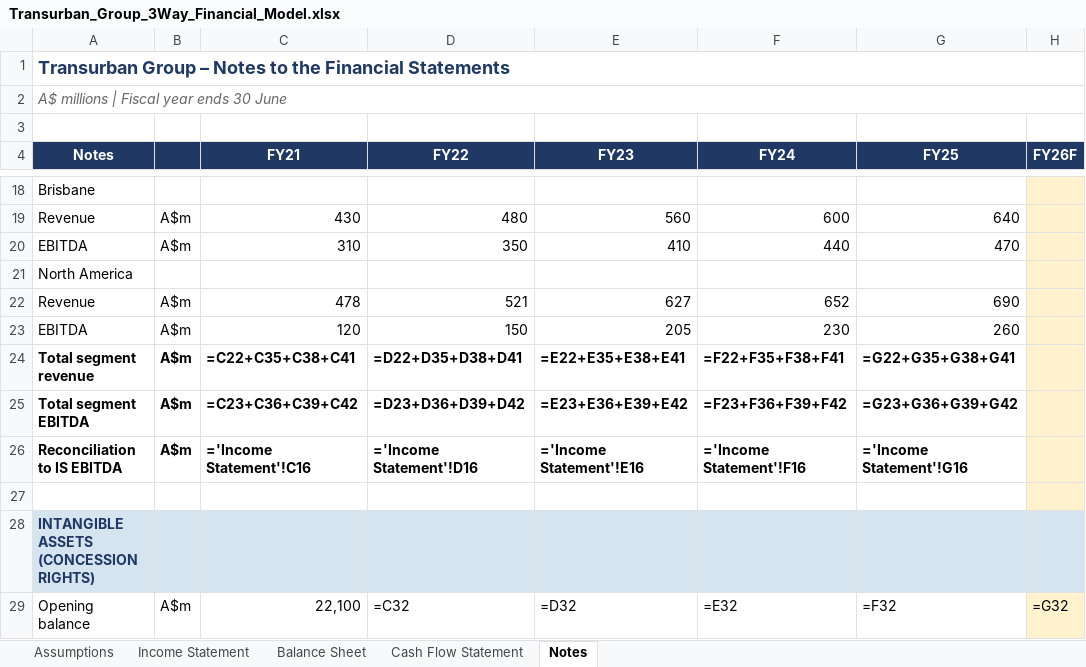
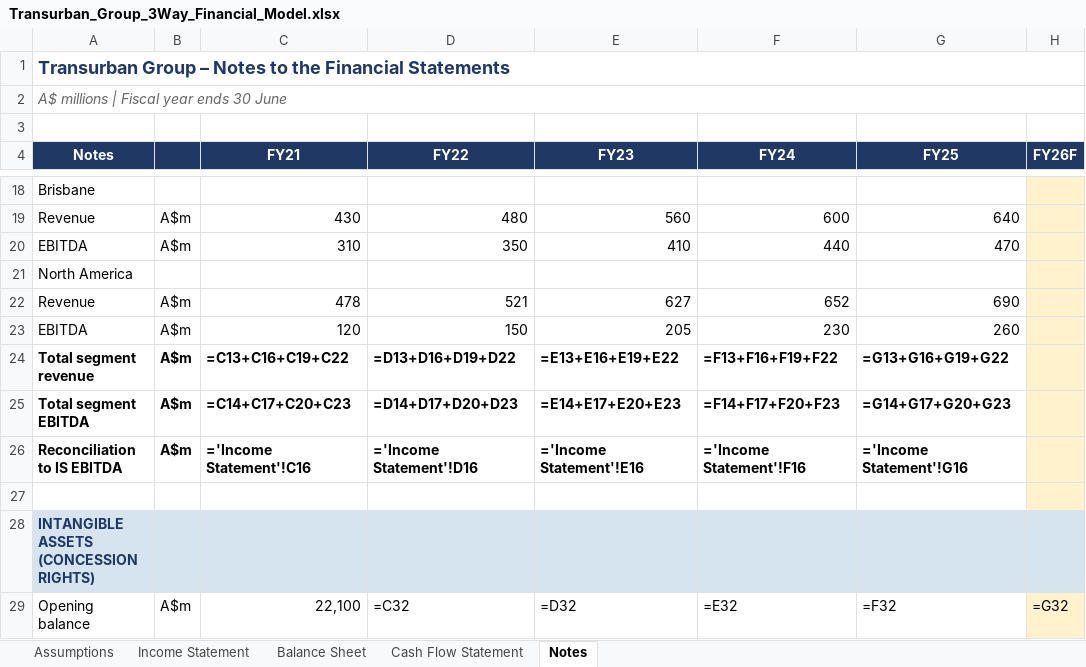
Before and after one commit to TimothyGroves04/misc, an Excel workbook: Transurban_Group_3Way_Financial_Model.xlsx, sheet Notes, drawn as a sheet; only a part is shown, gaps mark what is left out; values as stored, in another font and other column widths than the file's, no borders; formulas without a stored value are shown as written; the diff names each change by its address in the sheet, - before the commit and + after, or states it on an @@ line.

```diff
--- a/Transurban_Group_3Way_Financial_Model.xlsx (sheet Notes)
+++ b/Transurban_Group_3Way_Financial_Model.xlsx (sheet Notes)
-C24 (FY21): =C22+C35+C38+C41
+C24 (FY21): =C13+C16+C19+C22
-D24 (FY22): =D22+D35+D38+D41
+D24 (FY22): =D13+D16+D19+D22
-E24 (FY23): =E22+E35+E38+E41
+E24 (FY23): =E13+E16+E19+E22
-F24 (FY24): =F22+F35+F38+F41
+F24 (FY24): =F13+F16+F19+F22
-G24 (FY25): =G22+G35+G38+G41
+G24 (FY25): =G13+G16+G19+G22
-C25 (FY21): =C23+C36+C39+C42
+C25 (FY21): =C14+C17+C20+C23
-D25 (FY22): =D23+D36+D39+D42
+D25 (FY22): =D14+D17+D20+D23
-E25 (FY23): =E23+E36+E39+E42
+E25 (FY23): =E14+E17+E20+E23
-F25 (FY24): =F23+F36+F39+F42
+F25 (FY24): =F14+F17+F20+F23
-G25 (FY25): =G23+G36+G39+G42
+G25 (FY25): =G14+G17+G20+G23
```
Also changed, not shown: 1 other file.
